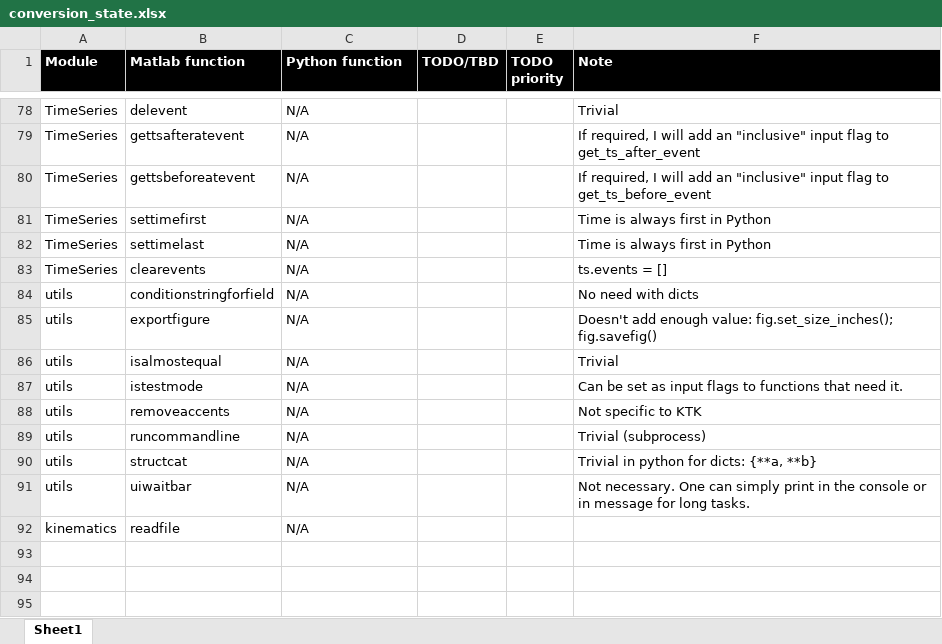
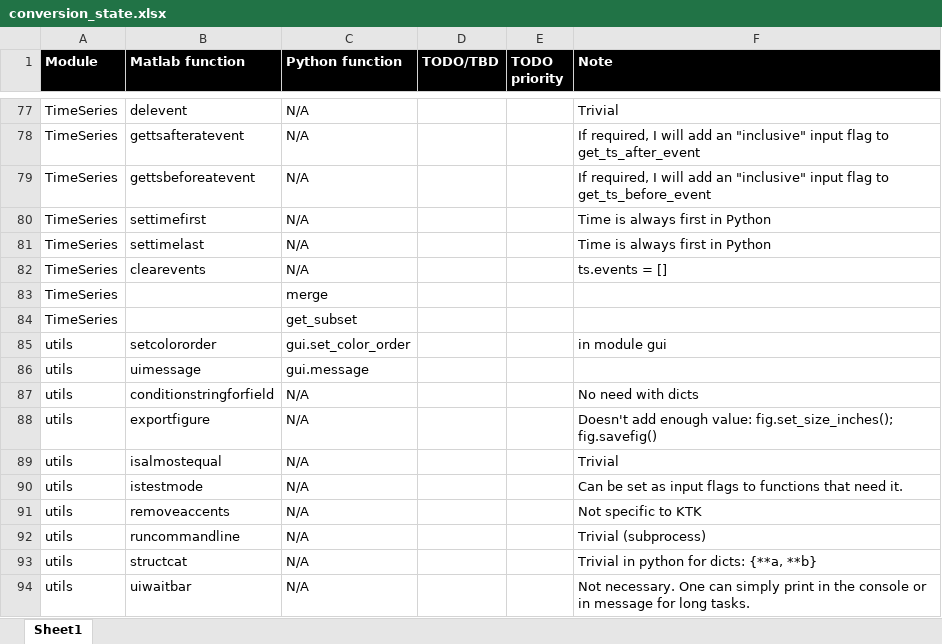
Before and after one commit to kineticstoolkit/kineticstoolkit, an Excel workbook: conversion_state.xlsx, sheet Sheet1, drawn as a sheet; only a part is shown, gaps mark what is left out; values as stored, in another font and other column widths than the file's, no borders; conditional formats not drawn; the diff covers the shown part only; the diff names each change by its address in the sheet, - before the commit and + after, or states it on an @@ line.

Commit message:
Updated conversion state

```diff
--- a/conversion_state.xlsx (sheet Sheet1)
+++ b/conversion_state.xlsx (sheet Sheet1)
+row 83: TimeSeries |  | merge
+row 84: TimeSeries |  | get_subset
@@ row 42 moved to row 85: utils @@
+row 86: utils | uimessage | gui.message
@@ row 92 moved to row 35: kinematics @@
```
Also changed, not shown: 2 added rows, 3 removed rows, 43 moved rows and 3 edited cells elsewhere in this sheet.
